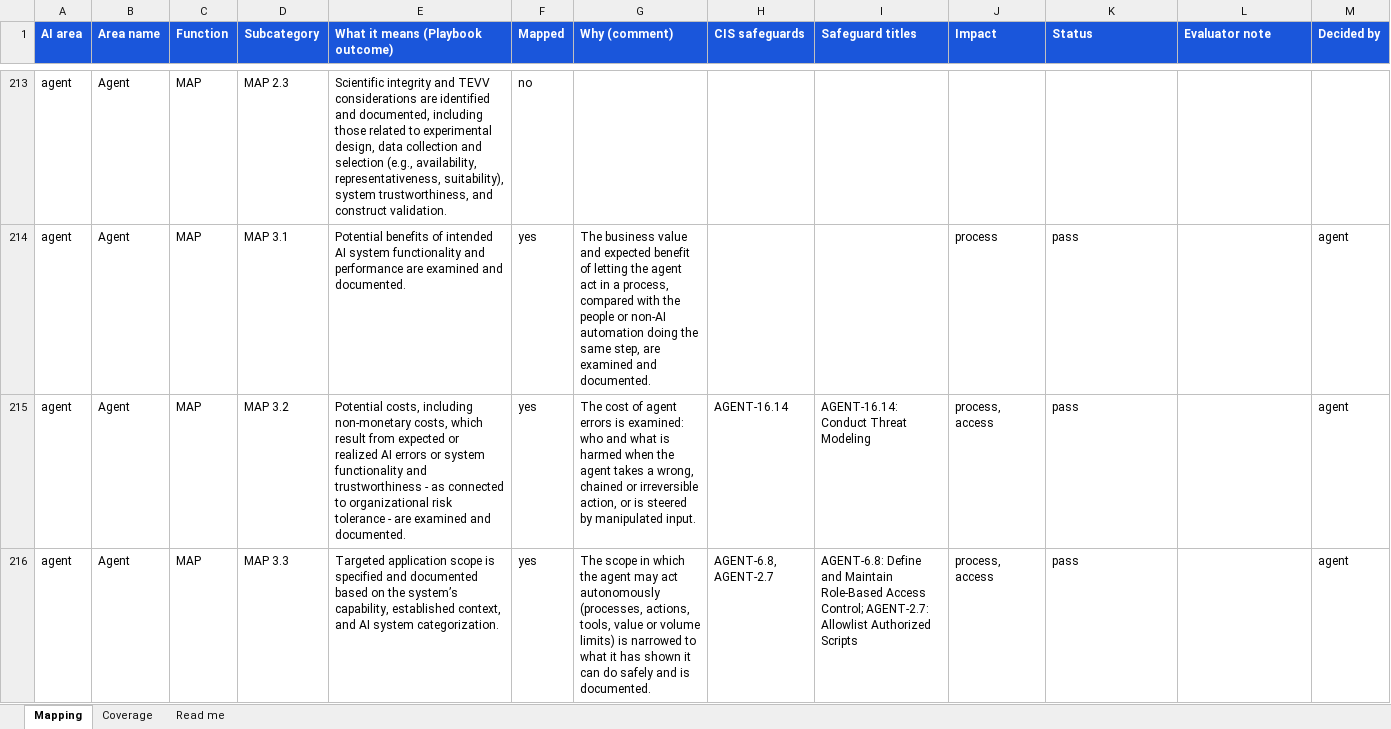
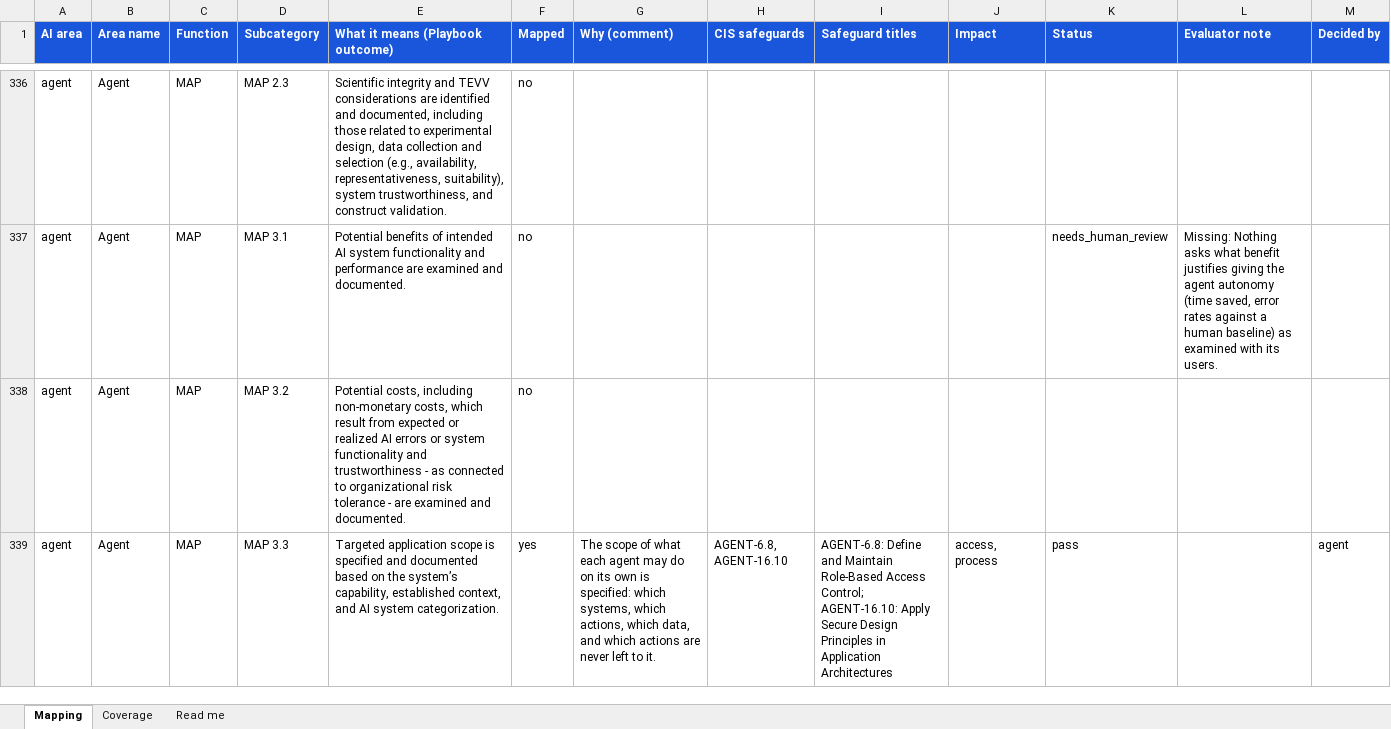
Before and after one commit to srilekha82/security-maturity-tool, an Excel workbook: data/ai/authoring/mapping.xlsx, sheet Mapping, drawn as a sheet; only a part is shown, gaps mark what is left out; values as stored, in another font and other column widths than the file's, no borders; addresses are those after the commit; the diff covers the shown part only; the diff names each change by its address in the sheet, - before the commit and + after, or states it on an @@ line.

```diff
--- a/data/ai/authoring/mapping.xlsx (sheet Mapping)
+++ b/data/ai/authoring/mapping.xlsx (sheet Mapping)
-F337:F338 (Mapped): yes
+F337:F338 (Mapped): no
-G337 (Why (comment)): The business value and expected benefit of letting the agent act in a process, compared with the people or non-AI automation doing the same step, are examined and documented.
+G337 (Why (comment)): (empty)
-J337 (Impact): process
+J337 (Impact): (empty)
-K337 (Status): pass
+K337 (Status): needs_human_review
-L337 (Evaluator note): (empty)
+L337 (Evaluator note): Missing: Nothing asks what benefit justifies giving the agent autonomy (time saved, error rates against a human baseline) as examined with its users.
-M337:M338 (Decided by): agent
+M337:M338 (Decided by): (empty)
-G338 (Why (comment)): The cost of agent errors is examined: who and what is harmed when the agent takes a wrong, chained or irreversible action, or is steered by manipulated input.
+G338 (Why (comment)): (empty)
-H338 (CIS safeguards): AGENT-16.14
+H338 (CIS safeguards): (empty)
-I338 (Safeguard titles): AGENT-16.14: Conduct Threat Modeling
+I338 (Safeguard titles): (empty)
-J338 (Impact): process, access
+J338 (Impact): (empty)
-K338 (Status): pass
+K338 (Status): (empty)
-G339 (Why (comment)): The scope in which the agent may act autonomously (processes, actions, tools, value or volume limits) is narrowed to what it has shown it can do safely and is documented.
+G339 (Why (comment)): The scope of what each agent may do on its own is specified: which systems, which actions, which data, and which actions are never left to it.
-H339 (CIS safeguards): AGENT-6.8, AGENT-2.7
+H339 (CIS safeguards): AGENT-6.8, AGENT-16.10
-I339 (Safeguard titles): …Access Control; AGENT-2.7: Allowlist Authorized Scripts
+I339 (Safeguard titles): …Access Control; AGENT-16.10: Apply Secure Design Principles in Application Architectures
-J339 (Impact): process, access
+J339 (Impact): access, process
```
Also changed, not shown: 123 added rows and 230 edited cells elsewhere in this sheet, sheet Coverage, 7 other files.
